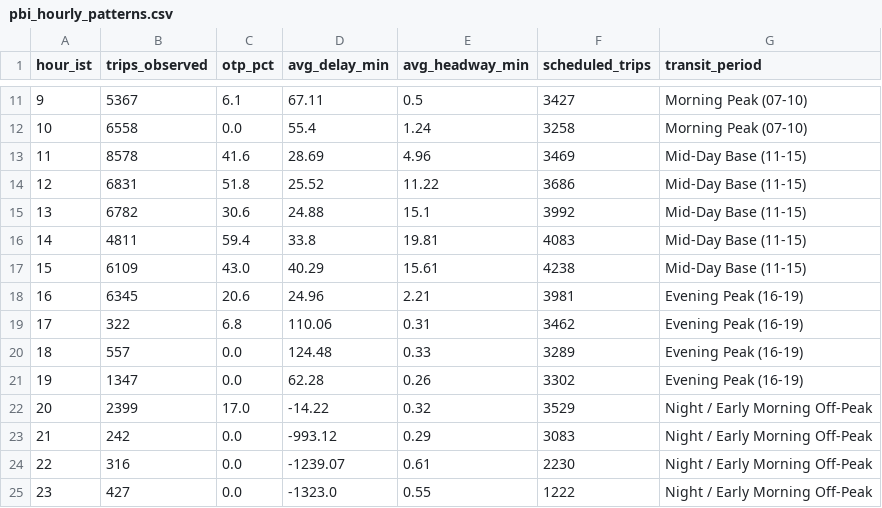
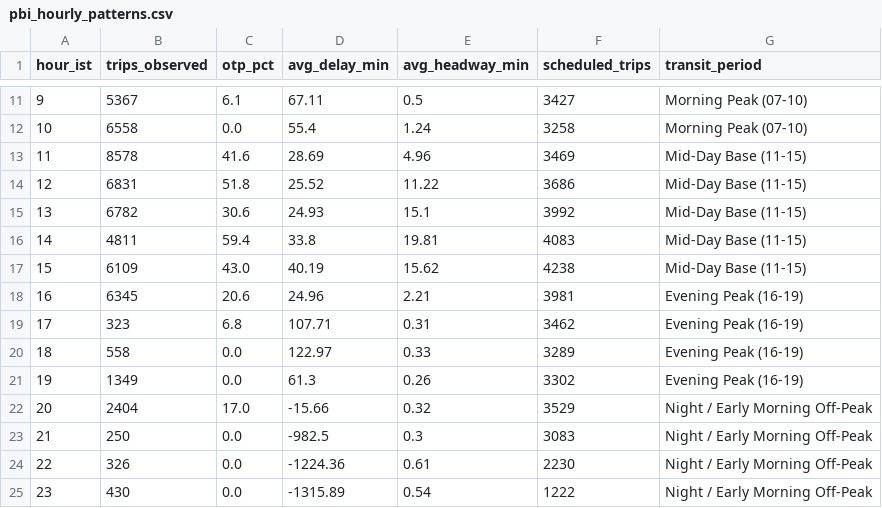
Before and after one commit to unknownsteve7/trace41, a CSV file: dashboard/export/pbi_hourly_patterns.csv, drawn as a sheet; only a part is shown, gaps mark what is left out; the diff covers the shown part only.

```diff
--- a/dashboard/export/pbi_hourly_patterns.csv
+++ b/dashboard/export/pbi_hourly_patterns.csv
@@ -14,12 +14,12 @@ hour_ist,trips_observed,otp_pct,avg_delay_min,avg_headway_min,scheduled_trips,tr
 12,6831,51.8,25.52,11.22,3686,Mid-Day Base (11-15)
-13,6782,30.6,24.88,15.1,3992,Mid-Day Base (11-15)
+13,6782,30.6,24.93,15.1,3992,Mid-Day Base (11-15)
 14,4811,59.4,33.8,19.81,4083,Mid-Day Base (11-15)
-15,6109,43.0,40.29,15.61,4238,Mid-Day Base (11-15)
+15,6109,43.0,40.19,15.62,4238,Mid-Day Base (11-15)
 16,6345,20.6,24.96,2.21,3981,Evening Peak (16-19)
-17,322,6.8,110.06,0.31,3462,Evening Peak (16-19)
-18,557,0.0,124.48,0.33,3289,Evening Peak (16-19)
-19,1347,0.0,62.28,0.26,3302,Evening Peak (16-19)
-20,2399,17.0,-14.22,0.32,3529,Night / Early Morning Off-Peak
-21,242,0.0,-993.12,0.29,3083,Night / Early Morning Off-Peak
-22,316,0.0,-1239.07,0.61,2230,Night / Early Morning Off-Peak
-23,427,0.0,-1323.0,0.55,1222,Night / Early Morning Off-Peak
+17,323,6.8,107.71,0.31,3462,Evening Peak (16-19)
+18,558,0.0,122.97,0.33,3289,Evening Peak (16-19)
+19,1349,0.0,61.3,0.26,3302,Evening Peak (16-19)
+20,2404,17.0,-15.66,0.32,3529,Night / Early Morning Off-Peak
+21,250,0.0,-982.5,0.3,3083,Night / Early Morning Off-Peak
+22,326,0.0,-1224.36,0.61,2230,Night / Early Morning Off-Peak
+23,430,0.0,-1315.89,0.54,1222,Night / Early Morning Off-Peak
```
Also changed, not shown: 28 edited cells elsewhere in this file, dashboard/export/pbi_bunching_hotspots.csv, dashboard/export/pbi_fleet_kpis.csv, 1 other file.
